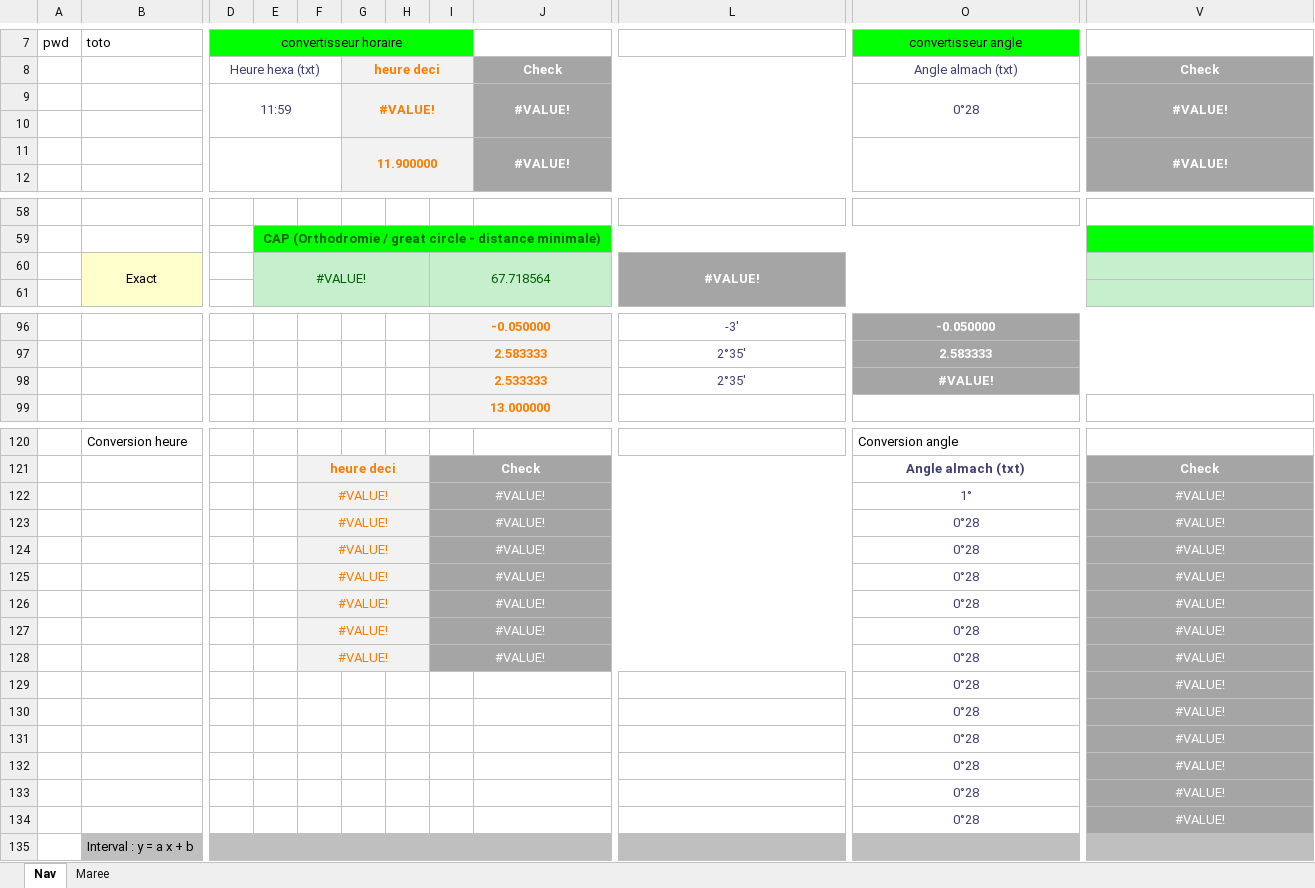
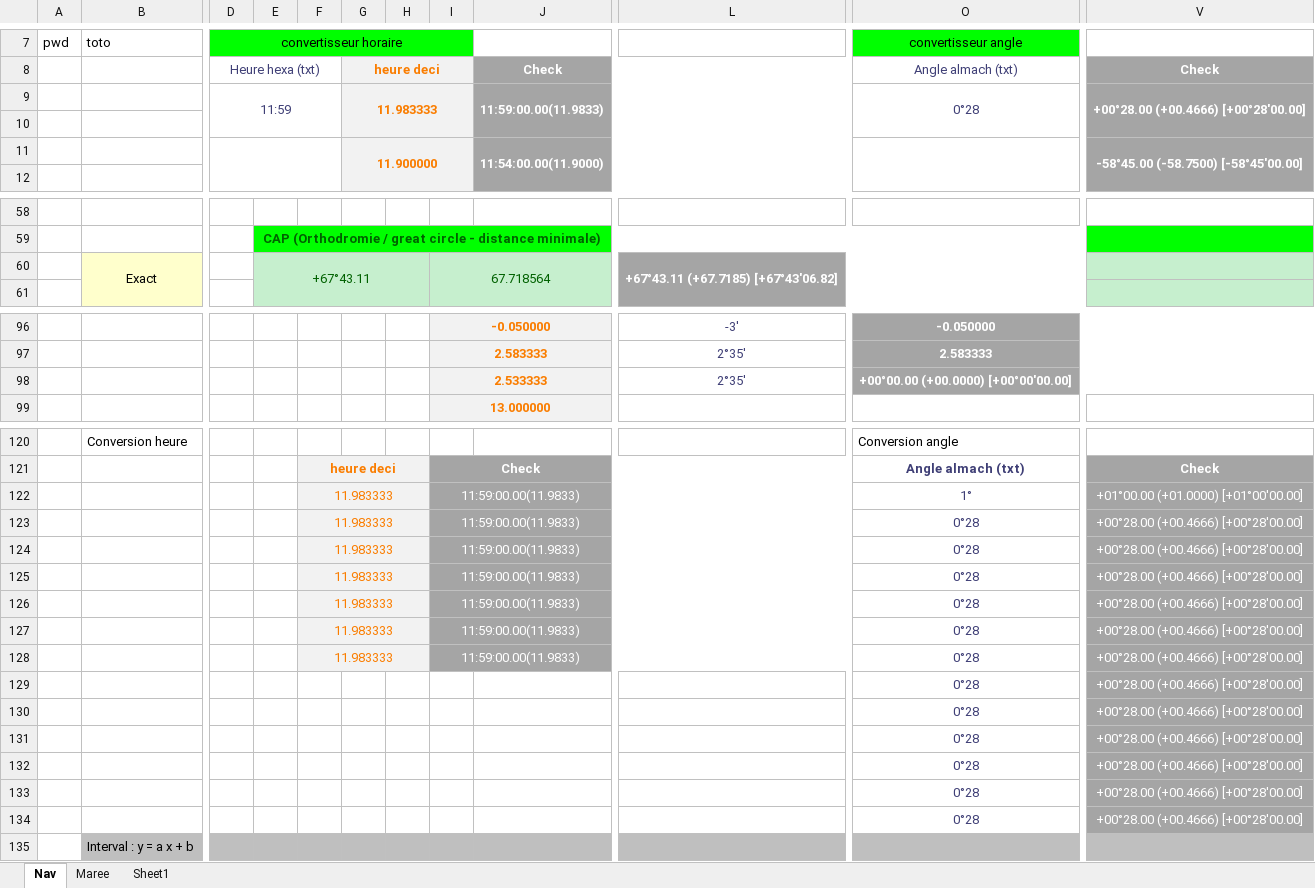
Before and after one commit to Nounours31/NavigationBateau, an Excel workbook: ProjetXLS/_Nav.xlsm, sheet Nav, drawn as a sheet; only a part is shown, gaps mark what is left out; values as stored, in another font and other column widths than the file's, no borders; charts and pictures not drawn; the diff covers the shown part only; the diff names each change by its address in the sheet, - before the commit and + after, or states it on an @@ line.

```diff
--- a/ProjetXLS/_Nav.xlsm (sheet Nav)
+++ b/ProjetXLS/_Nav.xlsm (sheet Nav)
+sheet tab: Sheet1
-G9: #VALUE!
+G9: 11.983333
-J9: #VALUE!
+J9: 11:59:00.00(11.9833)
-V9: #VALUE!
+V9: +00°28.00 (+00.4666) [+00°28'00.00]
-J11: #VALUE!
+J11: 11:54:00.00(11.9000)
-V11: #VALUE!
+V11: -58°45.00 (-58.7500) [-58°45'00.00]
-E60: #VALUE!
+E60: +67°43.11
-L60: #VALUE!
+L60: +67°43.11 (+67.7185) [+67°43'06.82]
-O98 (convertisseur angle): #VALUE!
+O98 (convertisseur angle): +00°00.00 (+00.0000) [+00°00'00.00]
-F122:F128: #VALUE!
+F122:F128: 11.983333
-I122:I128: #VALUE!
+I122:I128: 11:59:00.00(11.9833)
-V122: #VALUE!
+V122: +01°00.00 (+01.0000) [+01°00'00.00]
-V123:V134: #VALUE!
+V123:V134: +00°28.00 (+00.4666) [+00°28'00.00]
```
Also changed, not shown: 16 edited cells elsewhere in this sheet, sheet Maree, charts or pictures, 1 other file.
